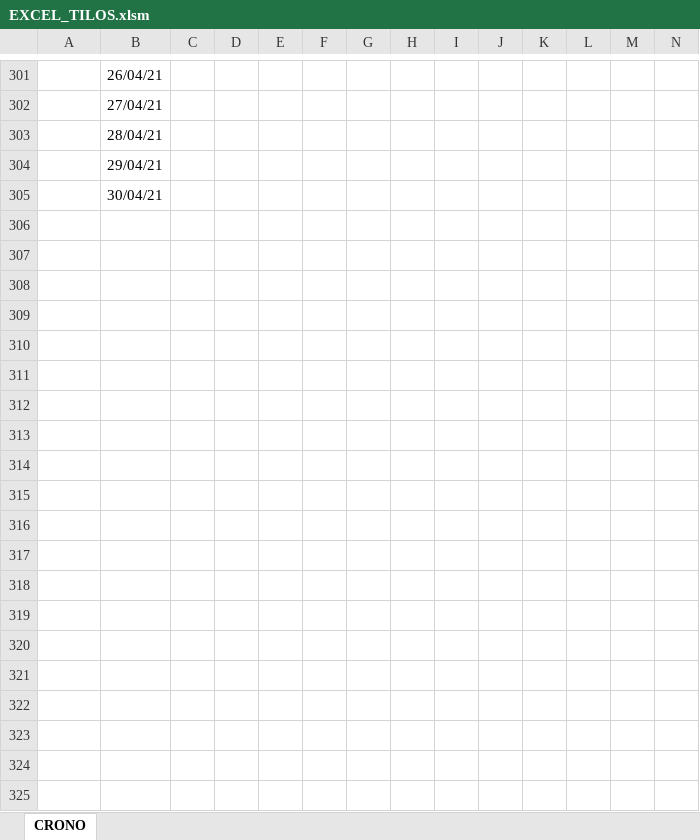
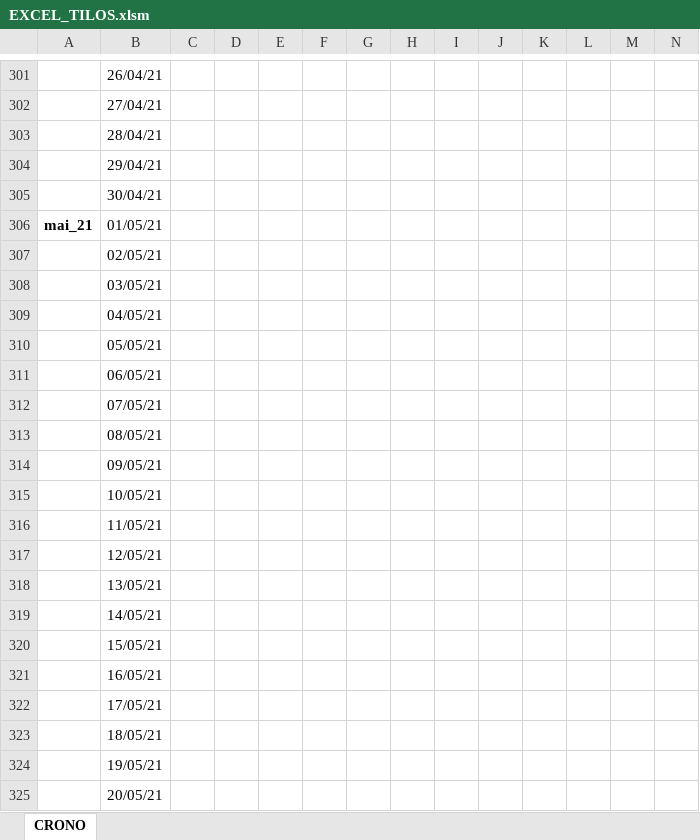
Before and after one commit to DinisFernandes/Tilos4Excel, an Excel workbook: EXCEL_TILOS.xlsm, sheet CRONO, drawn as a sheet; only a part is shown, gaps mark what is left out; values as stored, in another font and other column widths than the file's, no borders; charts and pictures not drawn; rows hold the shown columns only; the diff covers the shown part only; the diff names each change by its address in the sheet, - before the commit and + after, or states it on an @@ line.

Commit message:
S37 2021

```diff
--- a/EXCEL_TILOS.xlsm (sheet CRONO)
+++ b/EXCEL_TILOS.xlsm (sheet CRONO)
+row 306: mai_21 | 01/05/21
+row 307:  | 02/05/21
+row 308:  | 03/05/21
+row 309:  | 04/05/21
+row 310:  | 05/05/21
+row 311:  | 06/05/21
+row 312:  | 07/05/21
+row 313:  | 08/05/21
+row 314:  | 09/05/21
+row 315:  | 10/05/21
+row 316:  | 11/05/21
+row 317:  | 12/05/21
+row 318:  | 13/05/21
+row 319:  | 14/05/21
+row 320:  | 15/05/21
+row 321:  | 16/05/21
+row 322:  | 17/05/21
+row 323:  | 18/05/21
+row 324:  | 19/05/21
+row 325:  | 20/05/21
```
Also changed, not shown: 118 added rows elsewhere in this sheet, charts or pictures.
